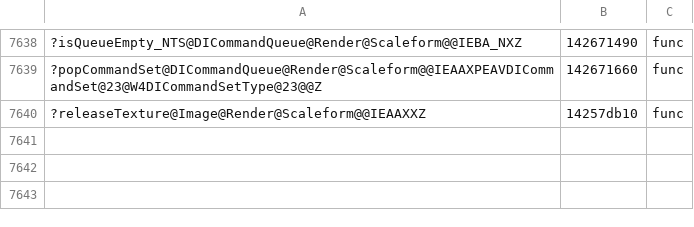
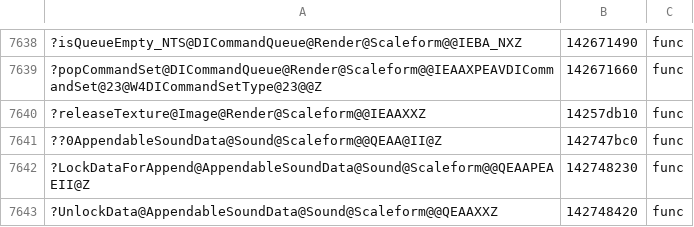
Before and after one commit to riyukuro/MS2Recomp, a TSV file: progress/symbols-manual.tsv, drawn as a sheet; only a part is shown, gaps mark what is left out; the diff names each change by its address in the sheet, - before the commit and + after, or states it on an @@ line.

```diff
--- a/progress/symbols-manual.tsv
+++ b/progress/symbols-manual.tsv
+row 7641: ??0AppendableSoundData@Sound@Scaleform@@QEAA@II@Z | 142747bc0 | func
+row 7642: ?LockDataForAppend@AppendableSoundData@Sound@Scaleform@@QEAAPEAEII@Z | 142748230 | func
+row 7643: ?UnlockData@AppendableSoundData@Sound@Scaleform@@QEAAXXZ | 142748420 | func
```
